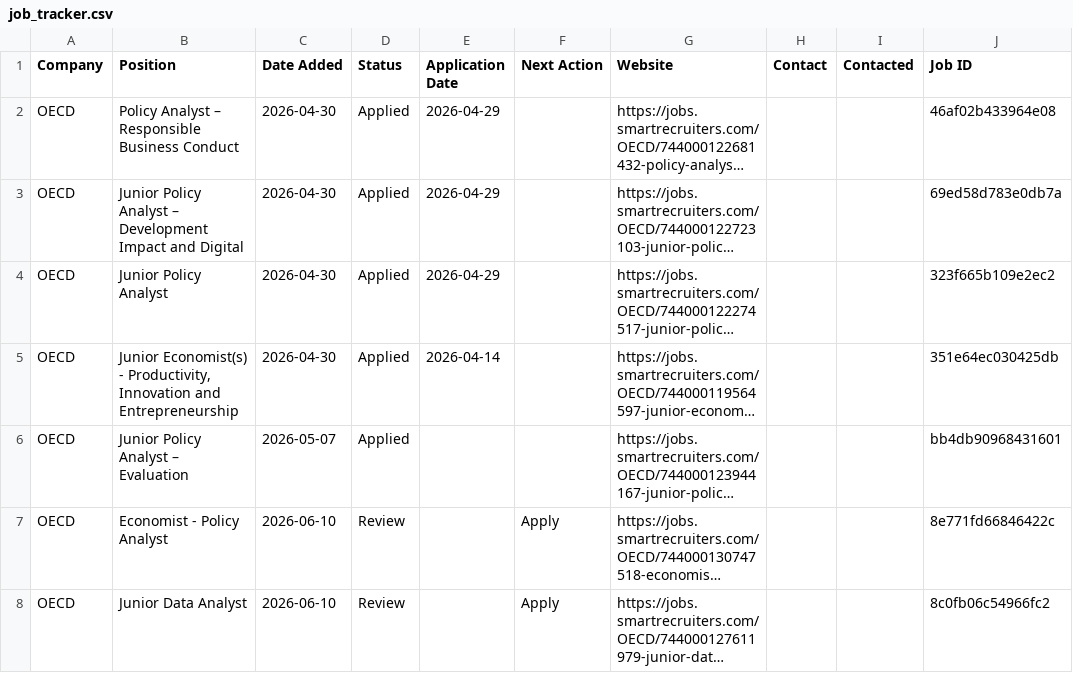
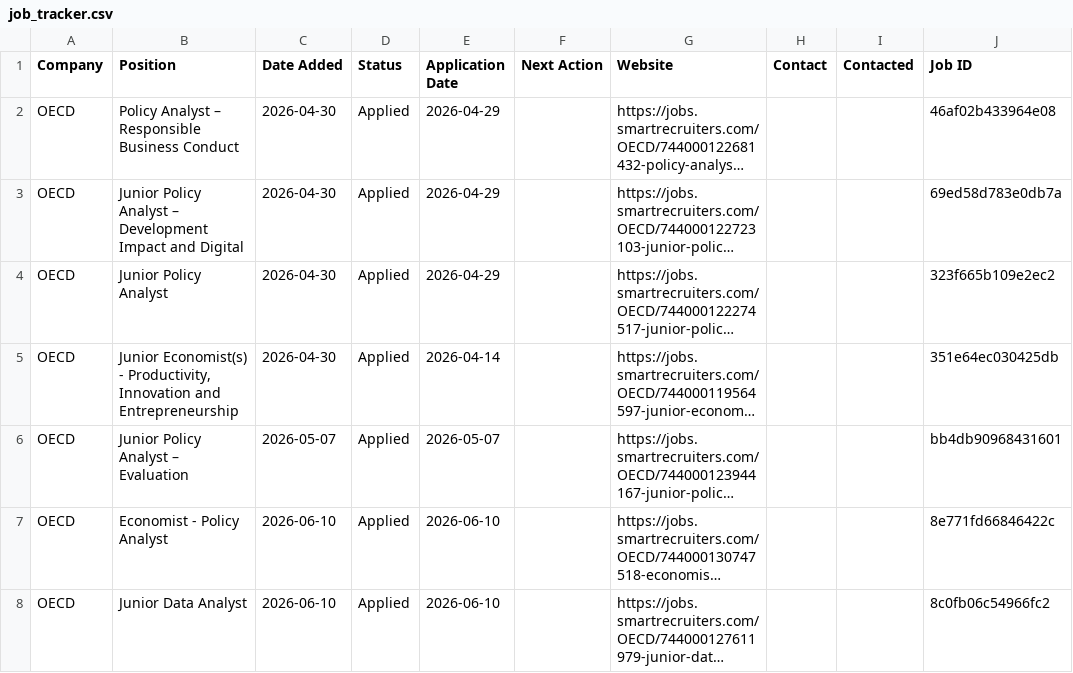
Before and after one commit to yjlee84/job-alerts, a CSV file: reports/job_tracker.csv, drawn as a sheet; only a part is shown; long unchanged cells end in …; the diff names each change by its address in the sheet, - before the commit and + after, or states it on an @@ line.

Commit message:
Sync local job tracker

```diff
--- a/reports/job_tracker.csv
+++ b/reports/job_tracker.csv
-E6 (Application Date): (empty)
+E6 (Application Date): 2026-05-07
-D7:D8 (Status): Review
+D7:D8 (Status): Applied
-E7:E8 (Application Date): (empty)
+E7:E8 (Application Date): 2026-06-10
-F7:F8 (Next Action): Apply
+F7:F8 (Next Action): (empty)
```
